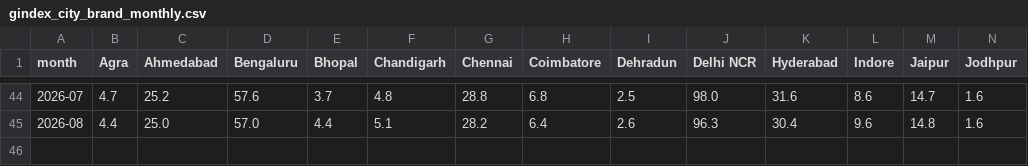
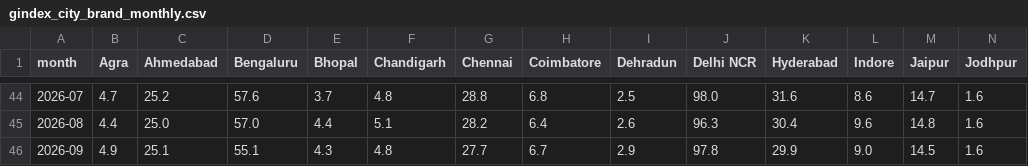
Before and after one commit to Setiavipul-78/cars24-brand-dashboard, a CSV file: data/gindex_city_brand_monthly.csv, drawn as a sheet; only a part is shown, gaps mark what is left out; rows hold the shown columns only; the diff names each change by its address in the sheet, - before the commit and + after, or states it on an @@ line.

```diff
--- a/data/gindex_city_brand_monthly.csv
+++ b/data/gindex_city_brand_monthly.csv
+row 46: 2026-09 | 4.9 | 25.1 | 55.1 | 4.3 | 4.8 | 27.7 | 6.7 | 2.9 | 97.8 | 29.9 | 9.0 | 14.5 | 1.6
```
Also changed, not shown: data/gindex_city_generic_monthly.csv, data/gsc_daily_india.csv, 24 other files.
